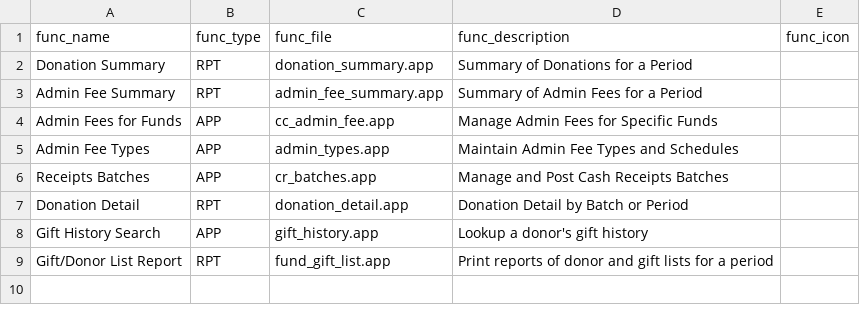
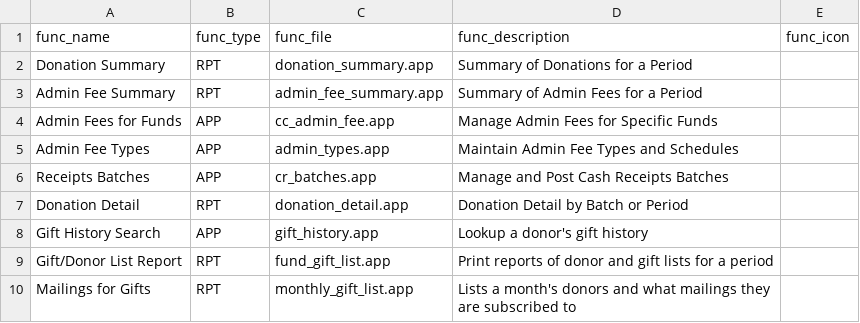
Before and after one commit to LightSys/kardia, a CSV file: kardia-app/modules/rcpt/kardia_functions.csv, drawn as a sheet.

Commit message:
Kardia/Rcpt:  mailing lists for gifts report (current/needed subscriptions)

```diff
--- a/kardia-app/modules/rcpt/kardia_functions.csv
+++ b/kardia-app/modules/rcpt/kardia_functions.csv
@@ -9 +9,2 @@ Gift History Search,APP,gift_history.app,Lookup a donor's gift history,""
 Gift/Donor List Report,RPT,fund_gift_list.app,Print reports of donor and gift lists for a period,
+Mailings for Gifts,RPT,monthly_gift_list.app,Lists a month's donors and what mailings they are subscribed to,""
```
Also changed, not shown: 1 other file.
